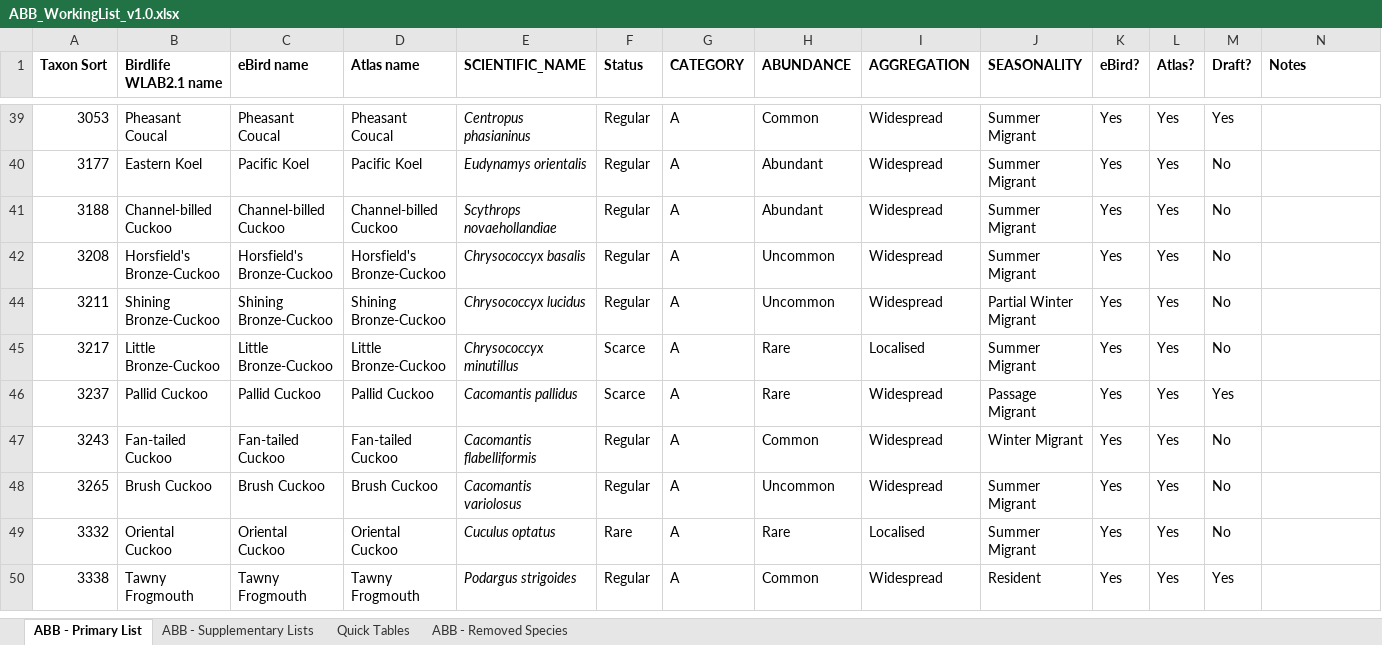
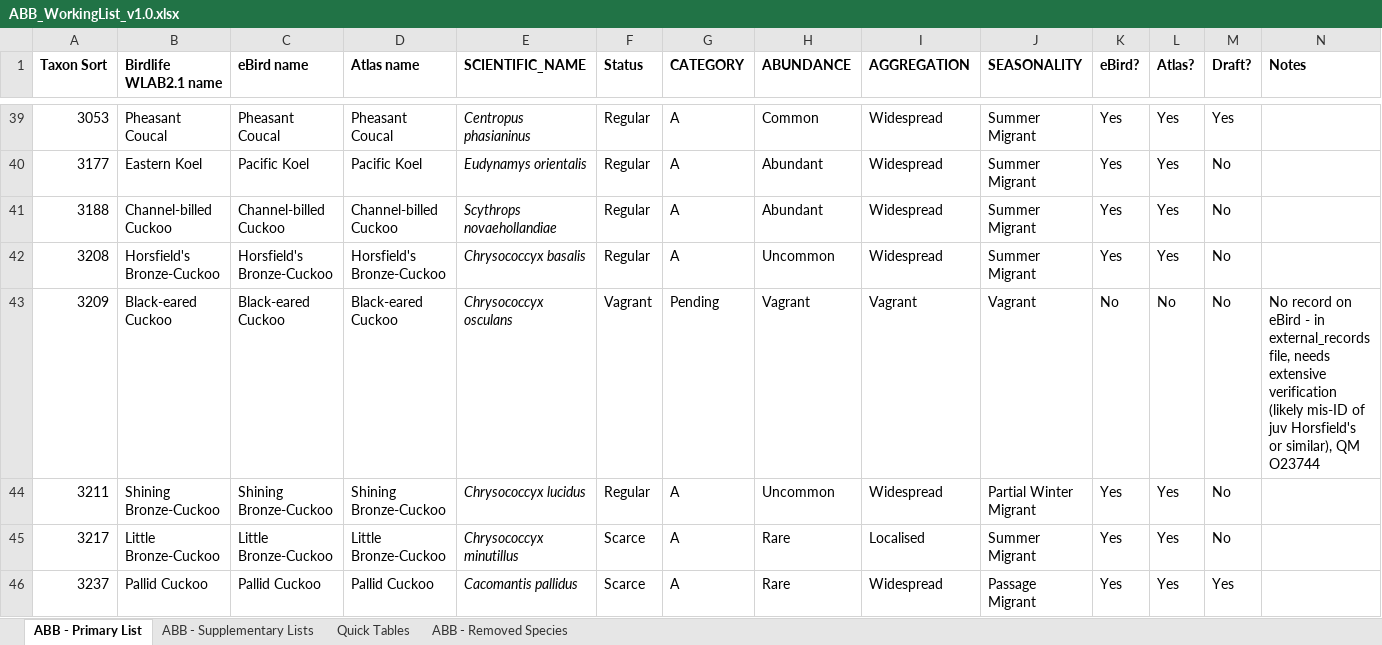
Before and after one commit to bird-team/brisbane-bird-atlas, an Excel workbook: resources/ABB_WorkingList_v1.0.xlsx, sheet ABB - Primary List, drawn as a sheet; only a part is shown, gaps mark what is left out; the shorter side is filled out with more unchanged rows; values as stored, in another font and other column widths than the file's, no borders; rows hold the shown columns only; the diff covers the shown part only; the diff names each change by its address in the sheet, - before the commit and + after, or states it on an @@ line.

Commit message:
add NOGP pending

```diff
--- a/resources/ABB_WorkingList_v1.0.xlsx (sheet ABB - Primary List)
+++ b/resources/ABB_WorkingList_v1.0.xlsx (sheet ABB - Primary List)
@@ row 43 unhidden: 3209 | Black-eared Cuckoo | Black-eared Cuckoo | Black-eared Cuckoo | Chrysococcyx osculans | Vagrant | Pending | Vagrant | Vagrant | Vagrant | No | No | No | No record on eBird - in external_records file, needs extensive verification (likely mis-ID of juv Horsfield's or similar), QM O23744 @@
```
Also changed, not shown: 1 added row and 25 hidden or unhidden rows elsewhere in this sheet, sheet Quick Tables.
